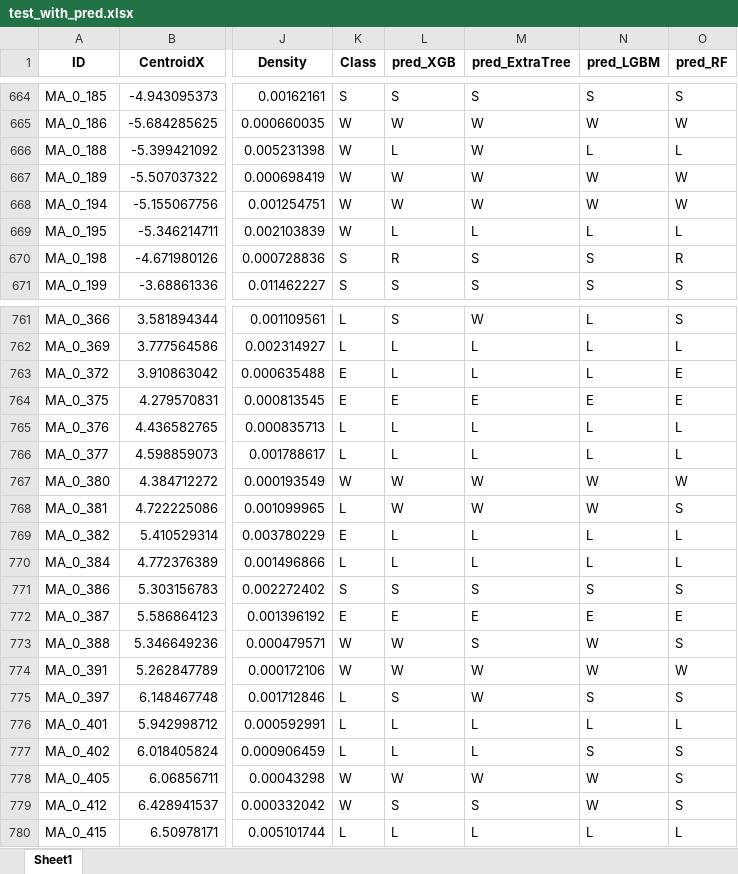
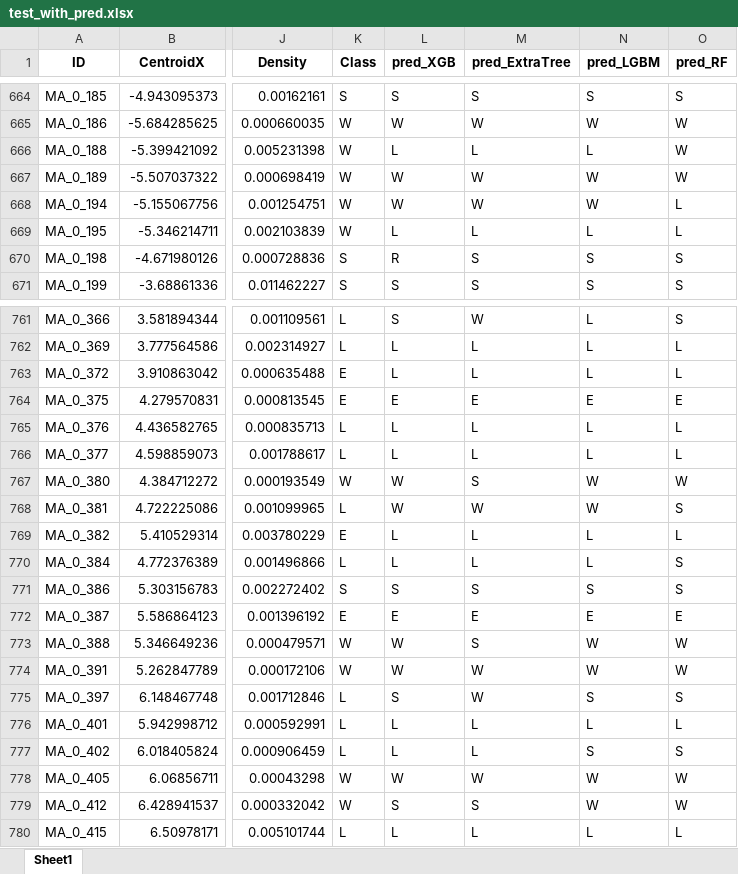
Before and after one commit to LorenzoRimella/ML_tunneling, an Excel workbook: data/test_with_pred.xlsx, sheet Sheet1, drawn as a sheet; only a part is shown, gaps mark what is left out; values as stored, in another font and other column widths than the file's, no borders; the diff covers the shown part only; the diff names each change by its address in the sheet, - before the commit and + after, or states it on an @@ line.

```diff
--- a/data/test_with_pred.xlsx (sheet Sheet1)
+++ b/data/test_with_pred.xlsx (sheet Sheet1)
-M666 (pred_ExtraTree): W
+M666 (pred_ExtraTree): L
-O666 (pred_RF): L
+O666 (pred_RF): W
-O668 (pred_RF): W
+O668 (pred_RF): L
-O670 (pred_RF): R
+O670 (pred_RF): S
-O763 (pred_RF): E
+O763 (pred_RF): L
-M767 (pred_ExtraTree): W
+M767 (pred_ExtraTree): S
-O770 (pred_RF): L
+O770 (pred_RF): S
-O773 (pred_RF): S
+O773 (pred_RF): W
-O778:O779 (pred_RF): S
+O778:O779 (pred_RF): W
```
Also changed, not shown: 123 edited cells elsewhere in this sheet, 1 other file.
